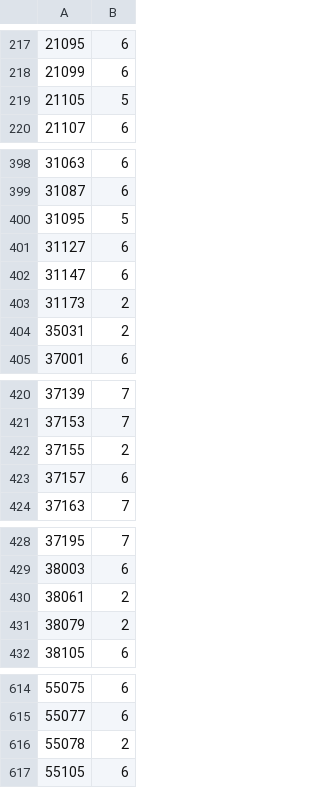
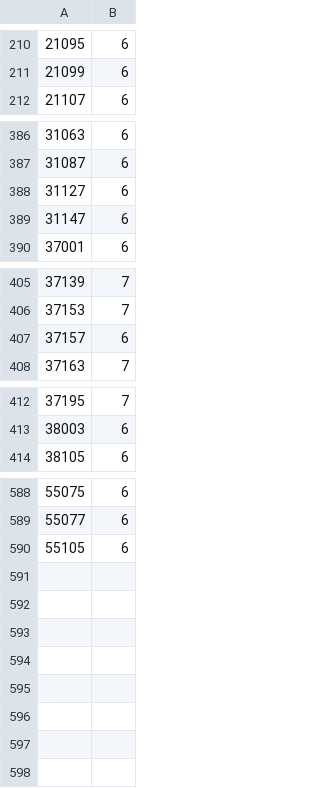
Before and after one commit to cathyxinxyz/Capstone_Project_1, a CSV file: Datasets/Counties_clusters_top_obesity_prevalence.csv, drawn as a sheet; only a part is shown, gaps mark what is left out; the diff covers the shown part only; the diff names each change by its address in the sheet, - before the commit and + after, or states it on an @@ line.

```diff
--- a/Datasets/Counties_clusters_top_obesity_prevalence.csv
+++ b/Datasets/Counties_clusters_top_obesity_prevalence.csv
-row 219: 21105 | 5
-row 400: 31095 | 5
-row 403: 31173 | 2
-row 404: 35031 | 2
-row 422: 37155 | 2
-row 430: 38061 | 2
-row 431: 38079 | 2
-row 616: 55078 | 2
```
Also changed, not shown: 19 removed rows elsewhere in this file, Datasets/Counties_clusters_top_diabetes_prevalence.csv, 4 other files.
